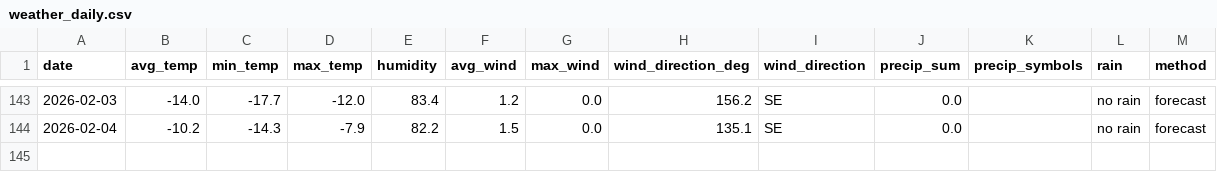
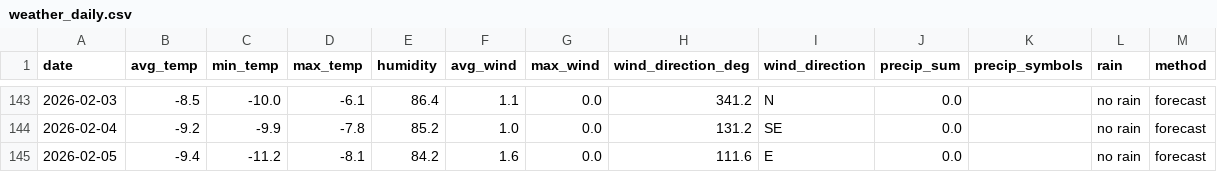
Before and after one commit to OlegChernodon/oc_public_reporitory, a CSV file: weather_daily.csv, drawn as a sheet; only a part is shown, gaps mark what is left out; the diff covers the shown part only.

```diff
--- a/weather_daily.csv
+++ b/weather_daily.csv
@@ -143,2 +143,3 @@ date,avg_temp,min_temp,max_temp,humidity,avg_wind,max_wind,wind_direction_deg,wi
-2026-02-03,-14.0,-17.7,-12.0,83.4,1.2,0.0,156.2,SE,0.0,,no rain,forecast
-2026-02-04,-10.2,-14.3,-7.9,82.2,1.5,0.0,135.1,SE,0.0,,no rain,forecast
+2026-02-03,-8.5,-10.0,-6.1,86.4,1.1,0.0,341.2,N,0.0,,no rain,forecast
+2026-02-04,-9.2,-9.9,-7.8,85.2,1.0,0.0,131.2,SE,0.0,,no rain,forecast
+2026-02-05,-9.4,-11.2,-8.1,84.2,1.6,0.0,111.6,E,0.0,,no rain,forecast
```
Also changed, not shown: 29 edited cells elsewhere in this file.
